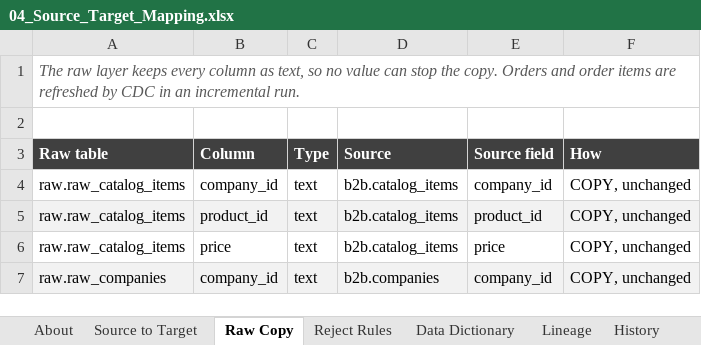
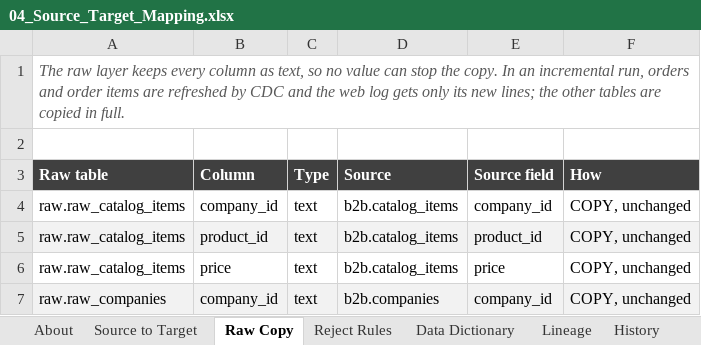
Before and after one commit to Ali-Debugs/b2b-dw-pg, an Excel workbook: docs/04_Source_Target_Mapping.xlsx, sheet Raw Copy, drawn as a sheet; only a part is shown; values as stored, in another font and other column widths than the file's, no borders; the diff names each change by its address in the sheet, - before the commit and + after, or states it on an @@ line.

Commit message:
Mapping workbook: fix the order_date type and column meanings borrowed from other tables

```diff
--- a/docs/04_Source_Target_Mapping.xlsx (sheet Raw Copy)
+++ b/docs/04_Source_Target_Mapping.xlsx (sheet Raw Copy)
-A1 (Raw table): …the copy. Orders and order items are refreshed by CDC in an incremental run.
+A1 (Raw table): …the copy. In an incremental run, orders and order items are refreshed by CDC and the web log gets only its new lines; the other tables are copied in full.
```
Also changed, not shown: sheet Data Dictionary, sheet Source to Target.
